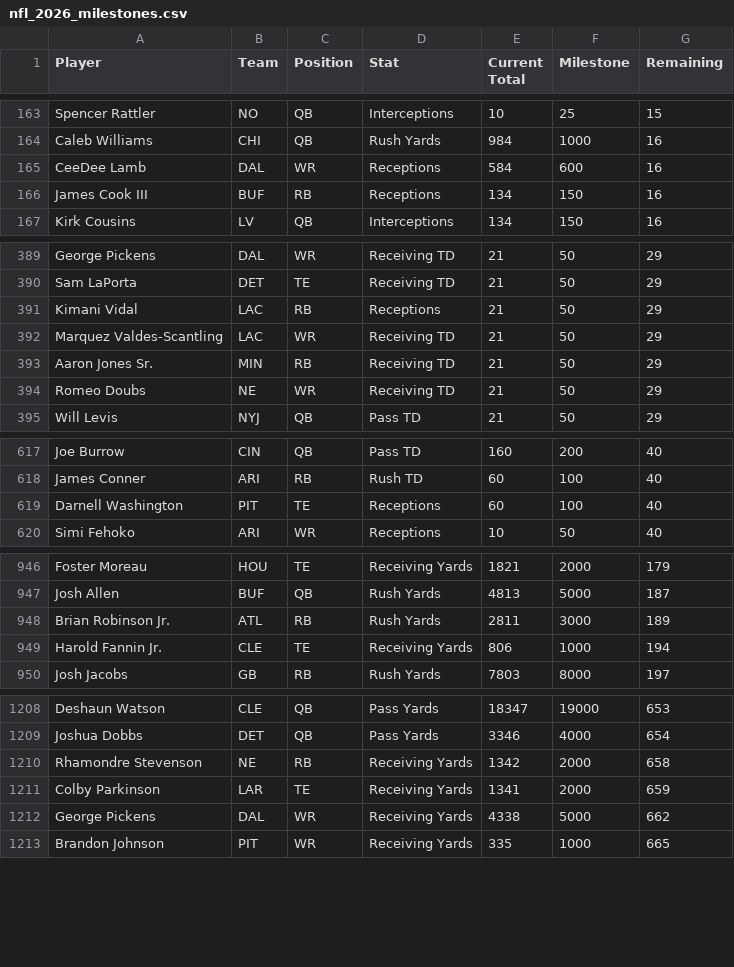
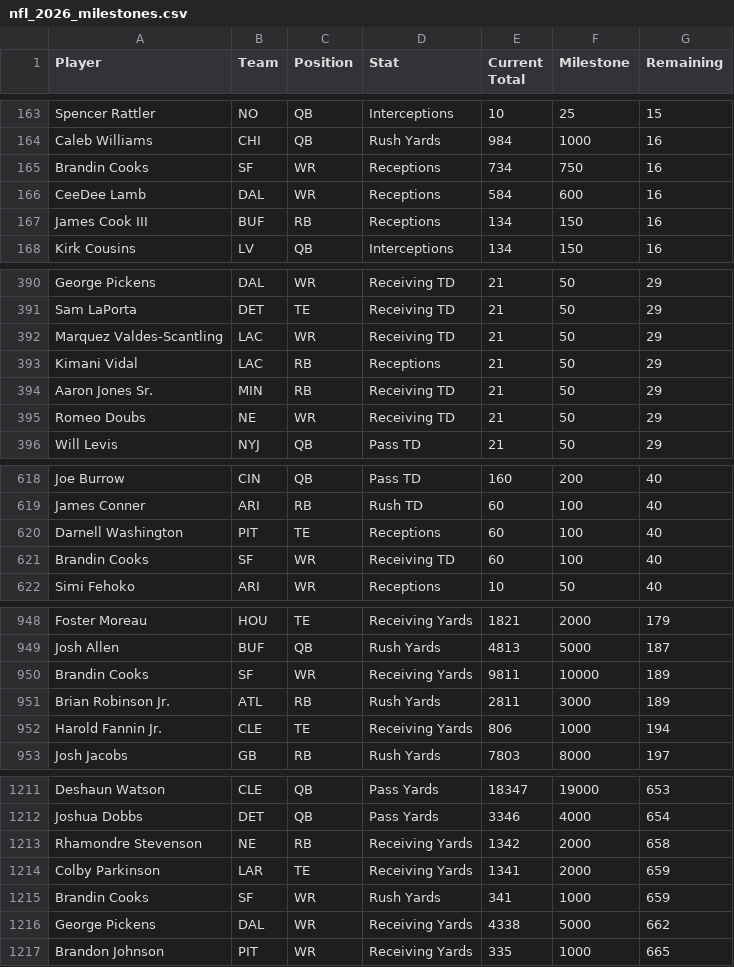
Before and after one commit to HitByOne/nlfdashboard, a CSV file: site/data/nfl_2026_milestones.csv, drawn as a sheet; only a part is shown, gaps mark what is left out; the diff covers the shown part only.

```diff
--- a/site/data/nfl_2026_milestones.csv
+++ b/site/data/nfl_2026_milestones.csv
@@ -164,2 +164,3 @@ Spencer Rattler,NO,QB,Interceptions,10,25,15
 Caleb Williams,CHI,QB,Rush Yards,984,1000,16
+Brandin Cooks,SF,WR,Receptions,734,750,16
 CeeDee Lamb,DAL,WR,Receptions,584,600,16
@@ -390,4 +391,4 @@ George Pickens,DAL,WR,Receiving TD,21,50,29
 Sam LaPorta,DET,TE,Receiving TD,21,50,29
+Marquez Valdes-Scantling,LAC,WR,Receiving TD,21,50,29
 Kimani Vidal,LAC,RB,Receptions,21,50,29
-Marquez Valdes-Scantling,LAC,WR,Receiving TD,21,50,29
 Aaron Jones Sr.,MIN,RB,Receiving TD,21,50,29
@@ -619,2 +620,3 @@ James Conner,ARI,RB,Rush TD,60,100,40
 Darnell Washington,PIT,TE,Receptions,60,100,40
+Brandin Cooks,SF,WR,Receiving TD,60,100,40
 Simi Fehoko,ARI,WR,Receptions,10,50,40
@@ -947,2 +949,3 @@ Foster Moreau,HOU,TE,Receiving Yards,1821,2000,179
 Josh Allen,BUF,QB,Rush Yards,4813,5000,187
+Brandin Cooks,SF,WR,Receiving Yards,9811,10000,189
 Brian Robinson Jr.,ATL,RB,Rush Yards,2811,3000,189
@@ -1211,2 +1214,3 @@ Rhamondre Stevenson,NE,RB,Receiving Yards,1342,2000,658
 Colby Parkinson,LAR,TE,Receiving Yards,1341,2000,659
+Brandin Cooks,SF,WR,Rush Yards,341,1000,659
 George Pickens,DAL,WR,Receiving Yards,4338,5000,662
```
Also changed, not shown: 1 moved row elsewhere in this file, site/data/nfl_2026_upcoming_matchups.csv.
